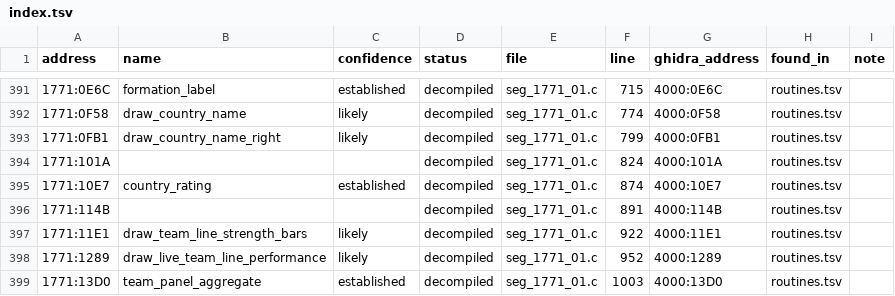
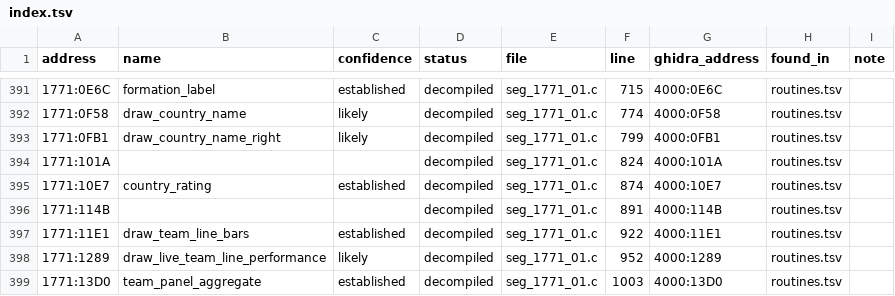
Before and after one commit to diegoami/goal2-archaeology, a TSV file: static/goal-exe/named/index.tsv, drawn as a sheet; only a part is shown, gaps mark what is left out.

```diff
--- a/static/goal-exe/named/index.tsv
+++ b/static/goal-exe/named/index.tsv
@@ -396,3 +396,3 @@ address	name	confidence	status	file	line	ghidra_address	found_in	note
 1771:114B			decompiled	seg_1771_01.c	891	4000:114B	routines.tsv	
-1771:11E1	draw_team_line_strength_bars	likely	decompiled	seg_1771_01.c	922	4000:11E1	routines.tsv	
+1771:11E1	draw_team_line_bars	established	decompiled	seg_1771_01.c	922	4000:11E1	routines.tsv	
 1771:1289	draw_live_team_line_performance	likely	decompiled	seg_1771_01.c	952	4000:1289	routines.tsv	
```
Also changed, not shown: static/goal-exe/annotations/routines.tsv, 4 other files.
